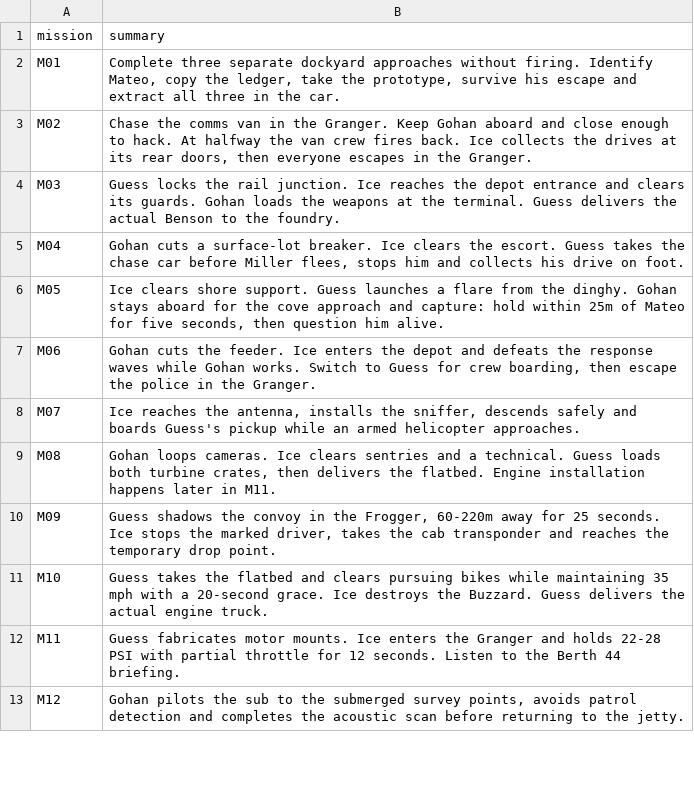
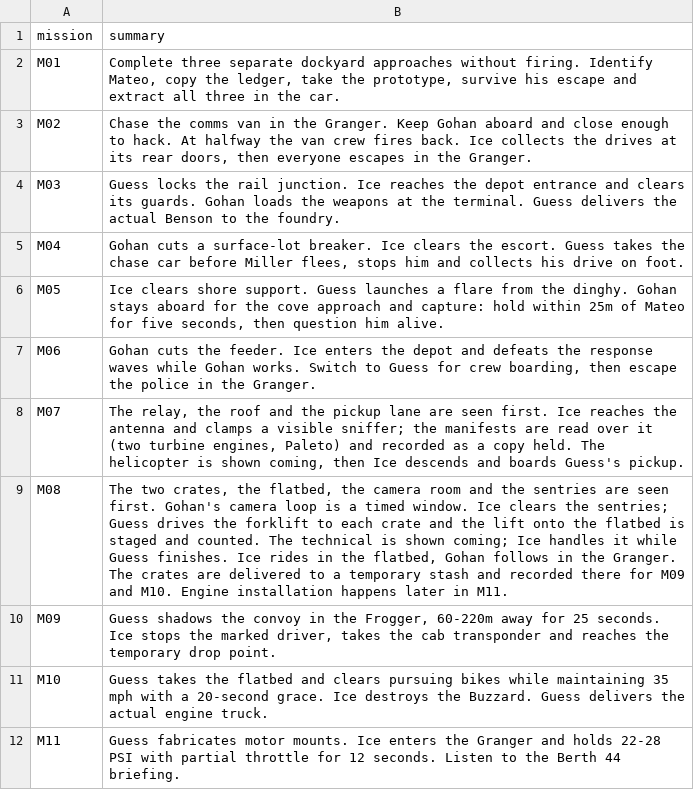
Before and after one commit to RonGdesigns/Customgta6, a TSV file: data/mission_gameplay.tsv, drawn as a sheet; only a part is shown; the shorter side is filled out with more unchanged rows.

```diff
--- a/data/mission_gameplay.tsv
+++ b/data/mission_gameplay.tsv
@@ -7,4 +7,4 @@ M05	Ice clears shore support. Guess launches a flare from the dinghy. Gohan stay
 M06	Gohan cuts the feeder. Ice enters the depot and defeats the response waves while Gohan works. Switch to Guess for crew boarding, then escape the police in the Granger.
-M07	Ice reaches the antenna, installs the sniffer, descends safely and boards Guess's pickup while an armed helicopter approaches.
-M08	Gohan loops cameras. Ice clears sentries and a technical. Guess loads both turbine crates, then delivers the flatbed. Engine installation happens later in M11.
+M07	The relay, the roof and the pickup lane are seen first. Ice reaches the antenna and clamps a visible sniffer; the manifests are read over it (two turbine engines, Paleto) and recorded as a copy held. The helicopter is shown coming, then Ice descends and boards Guess's pickup.
+M08	The two crates, the flatbed, the camera room and the sentries are seen first. Gohan's camera loop is a timed window. Ice clears the sentries; Guess drives the forklift to each crate and the lift onto the flatbed is staged and counted. The technical is shown coming; Ice handles it while Guess finishes. Ice rides in the flatbed, Gohan follows in the Granger. The crates are delivered to a temporary stash and recorded there for M09 and M10. Engine installation happens later in M11.
 M09	Guess shadows the convoy in the Frogger, 60-220m away for 25 seconds. Ice stops the marked driver, takes the cab transponder and reaches the temporary drop point.
```
Also changed, not shown: data/scenes.tsv, 17 other files.
